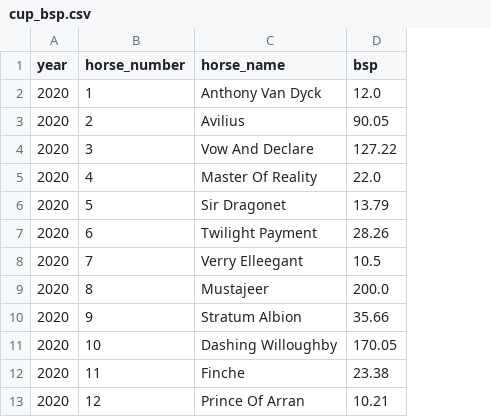
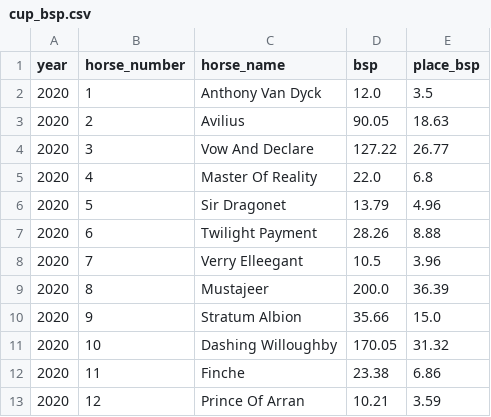
Before and after one commit to kakwak123/Melbourne-Cup-Predict-ML-Horse-Number, a CSV file: data/market/cup_bsp.csv, drawn as a sheet; only a part is shown; the diff names each change by its address in the sheet, - before the commit and + after, or states it on an @@ line.

```diff
--- a/data/market/cup_bsp.csv
+++ b/data/market/cup_bsp.csv
+column E (place_bsp), rows 2-13: 3.5 | 18.63 | 26.77 | 6.8 | 4.96 | 8.88 | 3.96 | 36.39 | 15.0 | 31.32 | 6.86 | 3.59
```
Also changed, not shown: 5 other files.
